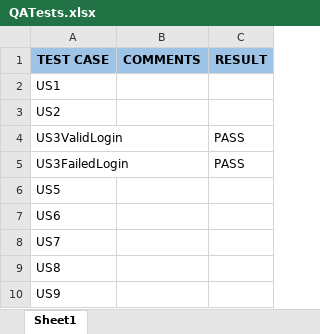
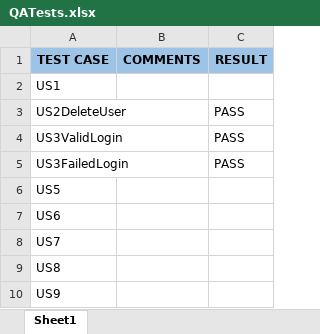
Before and after one commit to Rinlog/Pharmacy-Tech-Capston, an Excel workbook: QA/QATests.xlsx, sheet Sheet1, drawn as a sheet; only a part is shown; values as stored, in another font and other column widths than the file's, no borders; conditional formats not drawn; removed rows and columns are numbered as before the commit, all else as after; the diff names each change by its address in the sheet, - before the commit and + after, or states it on an @@ line.

Commit message:
Updated Test Case

```diff
--- a/QA/QATests.xlsx (sheet Sheet1)
+++ b/QA/QATests.xlsx (sheet Sheet1)
-row 3: US2
+row 3: US2DeleteUser |  | PASS
```
